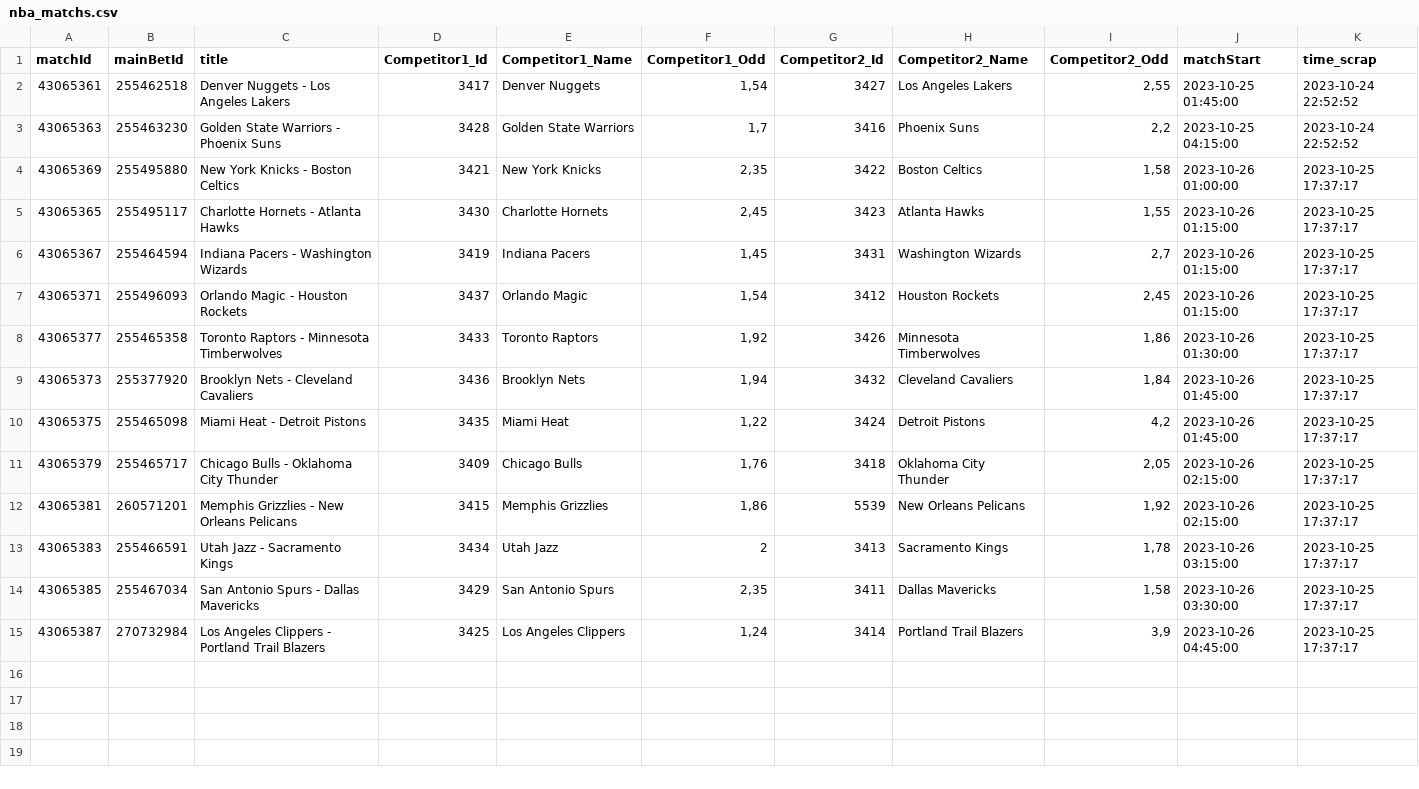
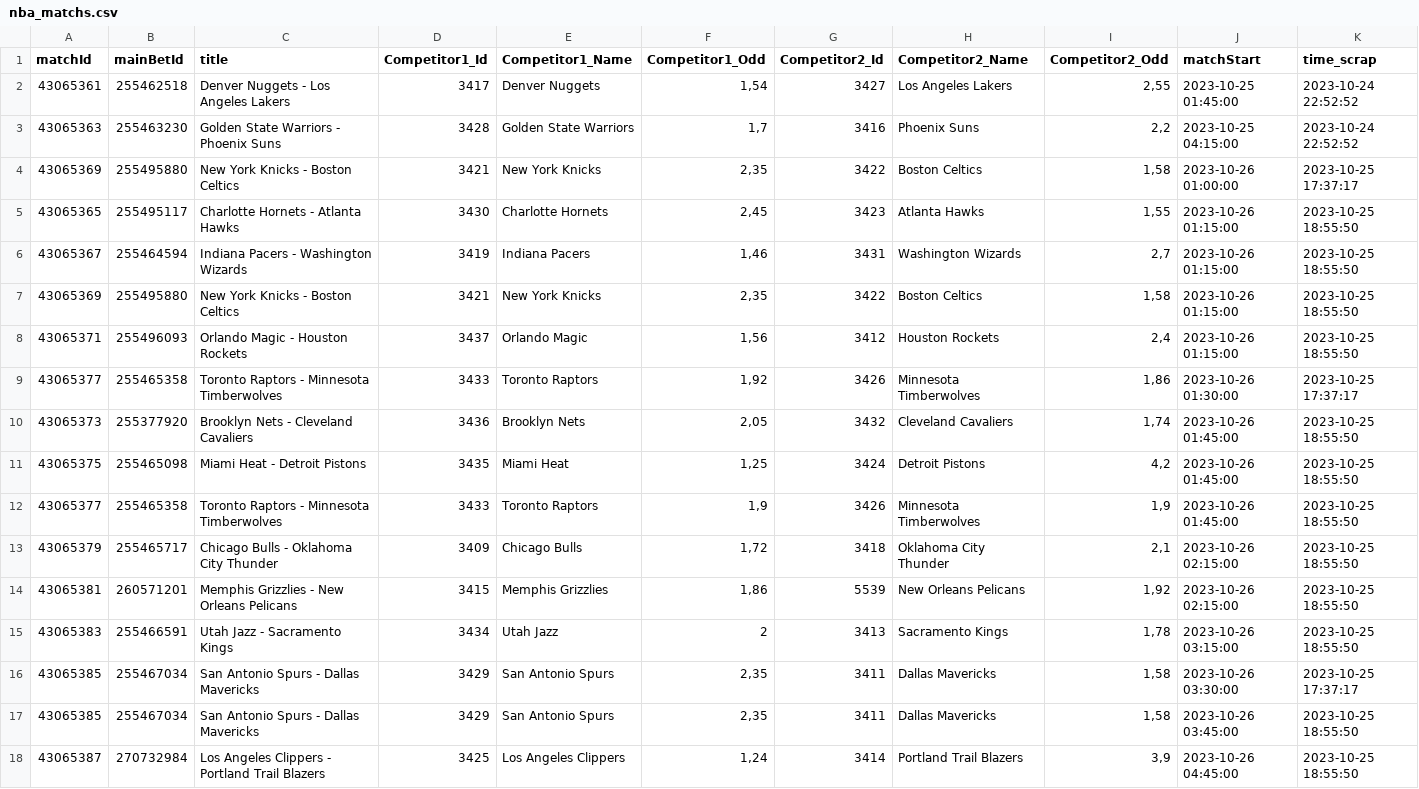
Before and after one commit to Alexis-vs/winaRaque, a CSV file: inst/extdata/nba_matchs.csv, drawn as a sheet.

Commit message:
Add nba matchs in data

```diff
--- a/inst/extdata/nba_matchs.csv
+++ b/inst/extdata/nba_matchs.csv
@@ -4,12 +4,15 @@
 "43065369";"255495880";"New York Knicks - Boston Celtics";"3421";"New York Knicks";2,35;"3422";"Boston Celtics";1,58;2023-10-26 01:00:00;2023-10-25 17:37:17
-"43065365";"255495117";"Charlotte Hornets - Atlanta Hawks";"3430";"Charlotte Hornets";2,45;"3423";"Atlanta Hawks";1,55;2023-10-26 01:15:00;2023-10-25 17:37:17
-"43065367";"255464594";"Indiana Pacers - Washington Wizards";"3419";"Indiana Pacers";1,45;"3431";"Washington Wizards";2,7;2023-10-26 01:15:00;2023-10-25 17:37:17
-"43065371";"255496093";"Orlando Magic - Houston Rockets";"3437";"Orlando Magic";1,54;"3412";"Houston Rockets";2,45;2023-10-26 01:15:00;2023-10-25 17:37:17
+"43065365";"255495117";"Charlotte Hornets - Atlanta Hawks";"3430";"Charlotte Hornets";2,45;"3423";"Atlanta Hawks";1,55;2023-10-26 01:15:00;2023-10-25 18:55:50
+"43065367";"255464594";"Indiana Pacers - Washington Wizards";"3419";"Indiana Pacers";1,46;"3431";"Washington Wizards";2,7;2023-10-26 01:15:00;2023-10-25 18:55:50
+"43065369";"255495880";"New York Knicks - Boston Celtics";"3421";"New York Knicks";2,35;"3422";"Boston Celtics";1,58;2023-10-26 01:15:00;2023-10-25 18:55:50
+"43065371";"255496093";"Orlando Magic - Houston Rockets";"3437";"Orlando Magic";1,56;"3412";"Houston Rockets";2,4;2023-10-26 01:15:00;2023-10-25 18:55:50
 "43065377";"255465358";"Toronto Raptors - Minnesota Timberwolves";"3433";"Toronto Raptors";1,92;"3426";"Minnesota Timberwolves";1,86;2023-10-26 01:30:00;2023-10-25 17:37:17
-"43065373";"255377920";"Brooklyn Nets - Cleveland Cavaliers";"3436";"Brooklyn Nets";1,94;"3432";"Cleveland Cavaliers";1,84;2023-10-26 01:45:00;2023-10-25 17:37:17
-"43065375";"255465098";"Miami Heat - Detroit Pistons";"3435";"Miami Heat";1,22;"3424";"Detroit Pistons";4,2;2023-10-26 01:45:00;2023-10-25 17:37:17
-"43065379";"255465717";"Chicago Bulls - Oklahoma City Thunder";"3409";"Chicago Bulls";1,76;"3418";"Oklahoma City Thunder";2,05;2023-10-26 02:15:00;2023-10-25 17:37:17
-"43065381";"260571201";"Memphis Grizzlies - New Orleans Pelicans";"3415";"Memphis Grizzlies";1,86;"5539";"New Orleans Pelicans";1,92;2023-10-26 02:15:00;2023-10-25 17:37:17
-"43065383";"255466591";"Utah Jazz - Sacramento Kings";"3434";"Utah Jazz";2;"3413";"Sacramento Kings";1,78;2023-10-26 03:15:00;2023-10-25 17:37:17
+"43065373";"255377920";"Brooklyn Nets - Cleveland Cavaliers";"3436";"Brooklyn Nets";2,05;"3432";"Cleveland Cavaliers";1,74;2023-10-26 01:45:00;2023-10-25 18:55:50
+"43065375";"255465098";"Miami Heat - Detroit Pistons";"3435";"Miami Heat";1,25;"3424";"Detroit Pistons";4,2;2023-10-26 01:45:00;2023-10-25 18:55:50
+"43065377";"255465358";"Toronto Raptors - Minnesota Timberwolves";"3433";"Toronto Raptors";1,9;"3426";"Minnesota Timberwolves";1,9;2023-10-26 01:45:00;2023-10-25 18:55:50
+"43065379";"255465717";"Chicago Bulls - Oklahoma City Thunder";"3409";"Chicago Bulls";1,72;"3418";"Oklahoma City Thunder";2,1;2023-10-26 02:15:00;2023-10-25 18:55:50
+"43065381";"260571201";"Memphis Grizzlies - New Orleans Pelicans";"3415";"Memphis Grizzlies";1,86;"5539";"New Orleans Pelicans";1,92;2023-10-26 02:15:00;2023-10-25 18:55:50
+"43065383";"255466591";"Utah Jazz - Sacramento Kings";"3434";"Utah Jazz";2;"3413";"Sacramento Kings";1,78;2023-10-26 03:15:00;2023-10-25 18:55:50
 "43065385";"255467034";"San Antonio Spurs - Dallas Mavericks";"3429";"San Antonio Spurs";2,35;"3411";"Dallas Mavericks";1,58;2023-10-26 03:30:00;2023-10-25 17:37:17
-"43065387";"270732984";"Los Angeles Clippers - Portland Trail Blazers";"3425";"Los Angeles Clippers";1,24;"3414";"Portland Trail Blazers";3,9;2023-10-26 04:45:00;2023-10-25 17:37:17
+"43065385";"255467034";"San Antonio Spurs - Dallas Mavericks";"3429";"San Antonio Spurs";2,35;"3411";"Dallas Mavericks";1,58;2023-10-26 03:45:00;2023-10-25 18:55:50
+"43065387";"270732984";"Los Angeles Clippers - Portland Trail Blazers";"3425";"Los Angeles Clippers";1,24;"3414";"Portland Trail Blazers";3,9;2023-10-26 04:45:00;2023-10-25 18:55:50
```
